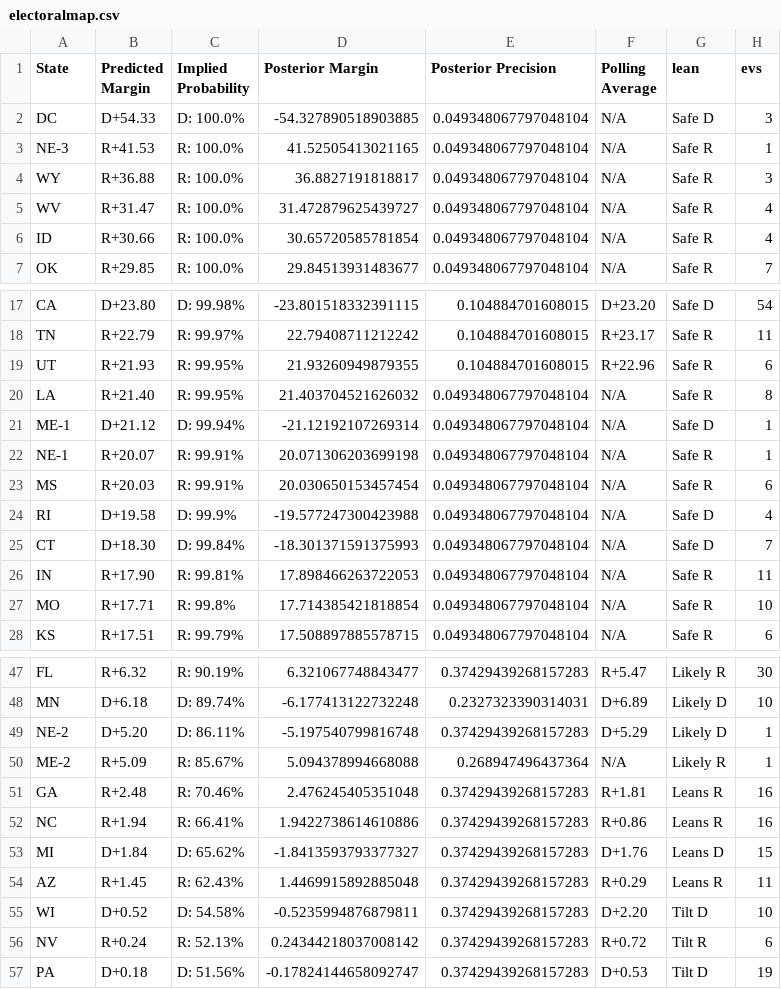
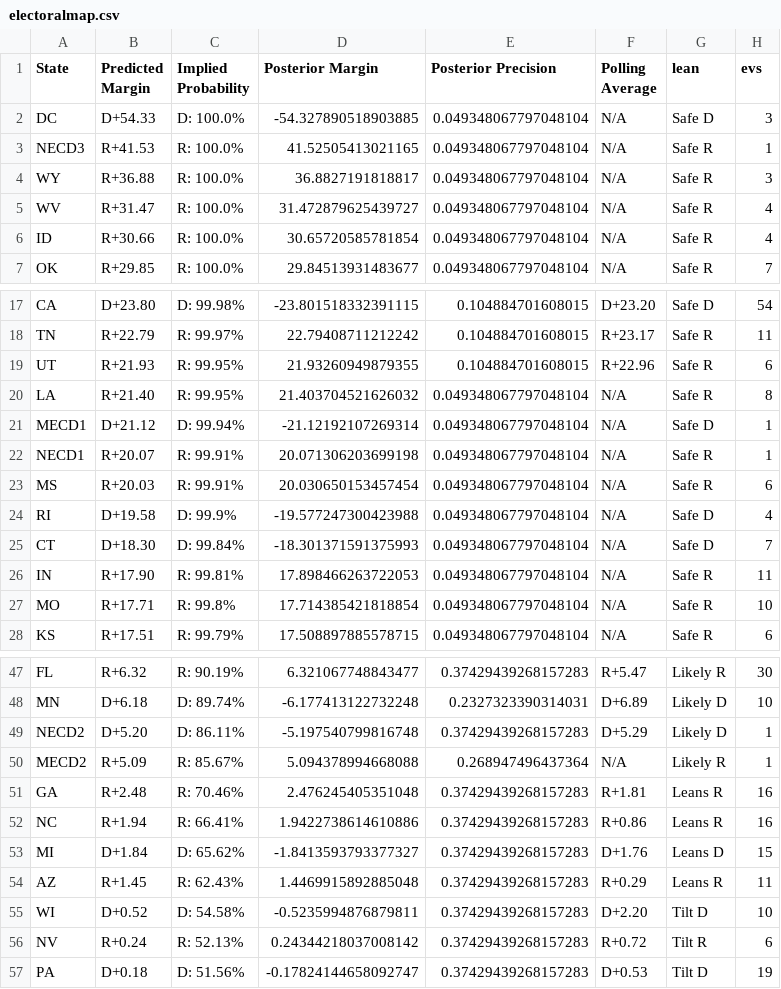
Before and after one commit to TheBreakdownPoint/Election-Prediction-2024, a CSV file: electoralmap.csv, drawn as a sheet; only a part is shown, gaps mark what is left out; the diff names each change by its address in the sheet, - before the commit and + after, or states it on an @@ line.

```diff
--- a/electoralmap.csv
+++ b/electoralmap.csv
-A3 (State): NE-3
+A3 (State): NECD3
-A21 (State): ME-1
+A21 (State): MECD1
-A22 (State): NE-1
+A22 (State): NECD1
-A49 (State): NE-2
+A49 (State): NECD2
-A50 (State): ME-2
+A50 (State): MECD2
```
Also changed, not shown: 1 other file.
